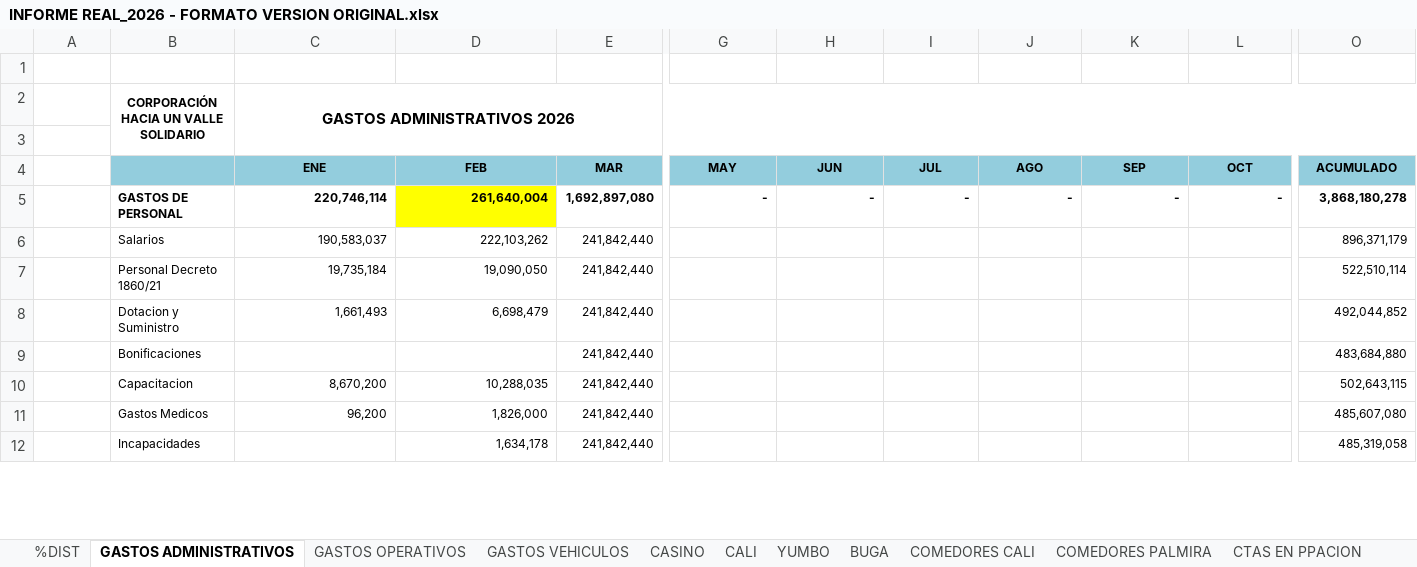
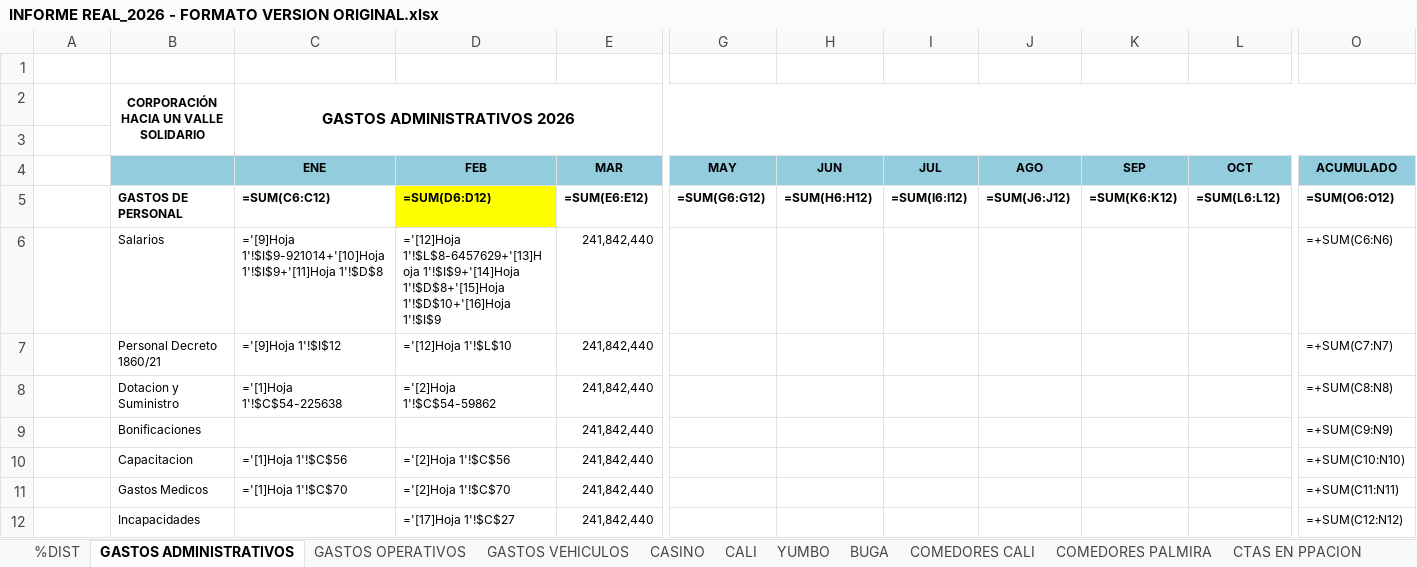
Before and after one commit to erpplaneacion-eng/adriana, an Excel workbook: INFORME REAL_2026 - FORMATO VERSION ORIGINAL.xlsx, sheet GASTOS ADMINISTRATIVOS, drawn as a sheet; only a part is shown, gaps mark what is left out; values as stored, in another font and other column widths than the file's, no borders; formulas without a stored value are shown as written; the diff covers the shown part only; the diff names each change by its address in the sheet, - before the commit and + after, or states it on an @@ line.

```diff
--- a/INFORME REAL_2026 - FORMATO VERSION ORIGINAL.xlsx (sheet GASTOS ADMINISTRATIVOS)
+++ b/INFORME REAL_2026 - FORMATO VERSION ORIGINAL.xlsx (sheet GASTOS ADMINISTRATIVOS)
-C5 (ENE): 220,746,114
+C5 (ENE): =SUM(C6:C12)
-D5 (FEB): 261,640,004
+D5 (FEB): =SUM(D6:D12)
-E5 (MAR): 1,692,897,080
+E5 (MAR): =SUM(E6:E12)
-G5 (MAY): -
+G5 (MAY): =SUM(G6:G12)
-H5 (JUN): -
+H5 (JUN): =SUM(H6:H12)
-I5 (JUL): -
+I5 (JUL): =SUM(I6:I12)
-J5 (AGO): -
+J5 (AGO): =SUM(J6:J12)
-K5 (SEP): -
+K5 (SEP): =SUM(K6:K12)
-L5 (OCT): -
+L5 (OCT): =SUM(L6:L12)
-O5 (ACUMULADO): 3,868,180,278
+O5 (ACUMULADO): =SUM(O6:O12)
-C6 (ENE): 190,583,037
+C6 (ENE): ='[9]Hoja 1'!$I$9-921014+'[10]Hoja 1'!$I$9+'[11]Hoja 1'!$D$8
-D6 (FEB): 222,103,262
+D6 (FEB): ='[12]Hoja 1'!$L$8-6457629+'[13]Hoja 1'!$I$9+'[14]Hoja 1'!$D$8+'[15]Hoja 1'!$D$10+'[16]Hoja 1'!$I$9
-O6 (ACUMULADO): 896,371,179
+O6 (ACUMULADO): =+SUM(C6:N6)
-C7 (ENE): 19,735,184
+C7 (ENE): ='[9]Hoja 1'!$I$12
-D7 (FEB): 19,090,050
+D7 (FEB): ='[12]Hoja 1'!$L$10
-O7 (ACUMULADO): 522,510,114
+O7 (ACUMULADO): =+SUM(C7:N7)
-C8 (ENE): 1,661,493
+C8 (ENE): ='[1]Hoja 1'!$C$54-225638
-D8 (FEB): 6,698,479
+D8 (FEB): ='[2]Hoja 1'!$C$54-59862
-O8 (ACUMULADO): 492,044,852
+O8 (ACUMULADO): =+SUM(C8:N8)
-O9 (ACUMULADO): 483,684,880
+O9 (ACUMULADO): =+SUM(C9:N9)
-C10 (ENE): 8,670,200
+C10 (ENE): ='[1]Hoja 1'!$C$56
-D10 (FEB): 10,288,035
+D10 (FEB): ='[2]Hoja 1'!$C$56
-O10 (ACUMULADO): 502,643,115
+O10 (ACUMULADO): =+SUM(C10:N10)
-C11 (ENE): 96,200
+C11 (ENE): ='[1]Hoja 1'!$C$70
-D11 (FEB): 1,826,000
+D11 (FEB): ='[2]Hoja 1'!$C$70
-O11 (ACUMULADO): 485,607,080
+O11 (ACUMULADO): =+SUM(C11:N11)
-D12 (FEB): 1,634,178
+D12 (FEB): ='[17]Hoja 1'!$C$27
-O12 (ACUMULADO): 485,319,058
+O12 (ACUMULADO): =+SUM(C12:N12)
```
Also changed, not shown: 381 edited cells elsewhere in this sheet, sheet PYG TOTAL, sheet CALI, sheet COMEDORES CALI, sheet COMEDORES PALMIRA, sheet %DIST, sheet BUGA, 6 more sheets, formulas that keep their value, hidden cells, 5 other files.
